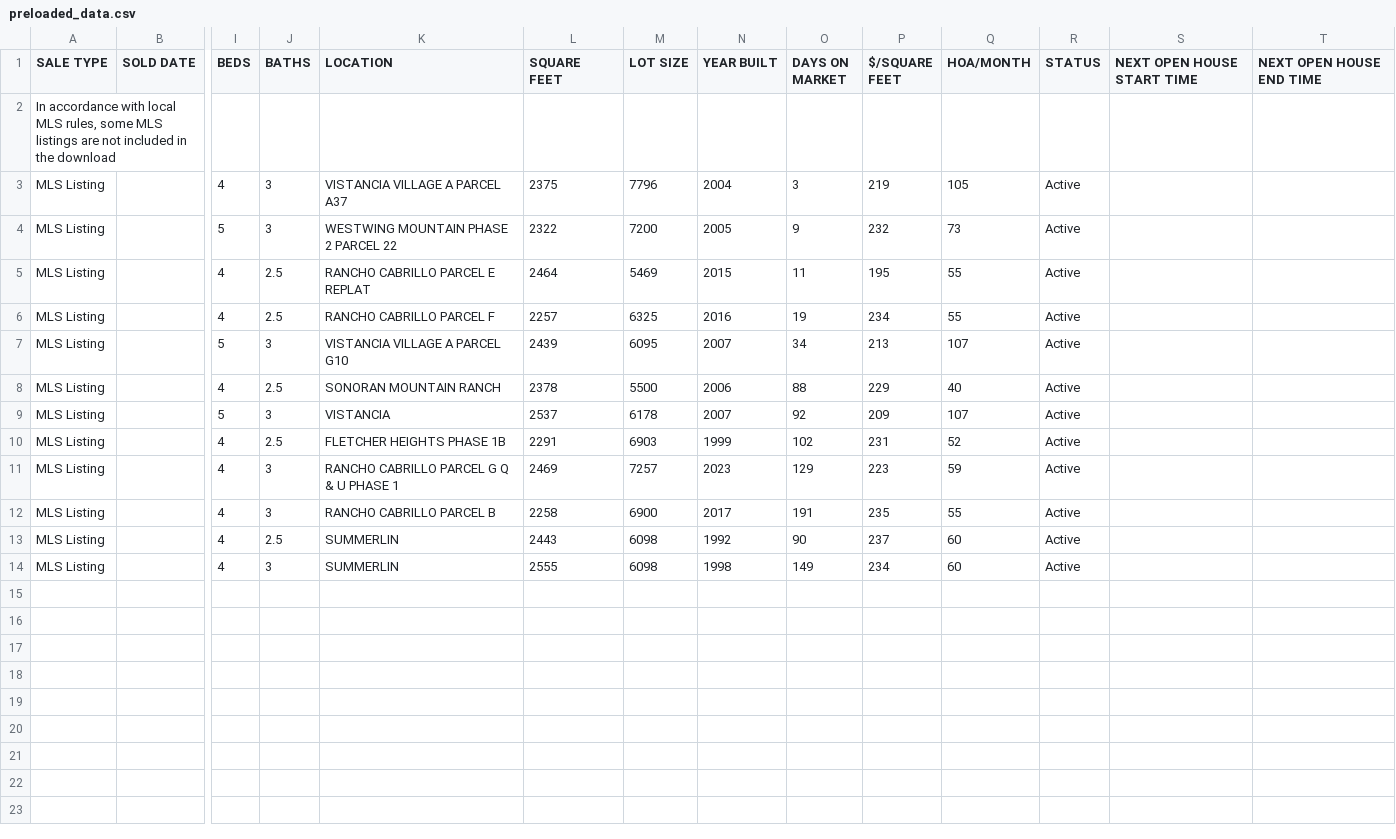
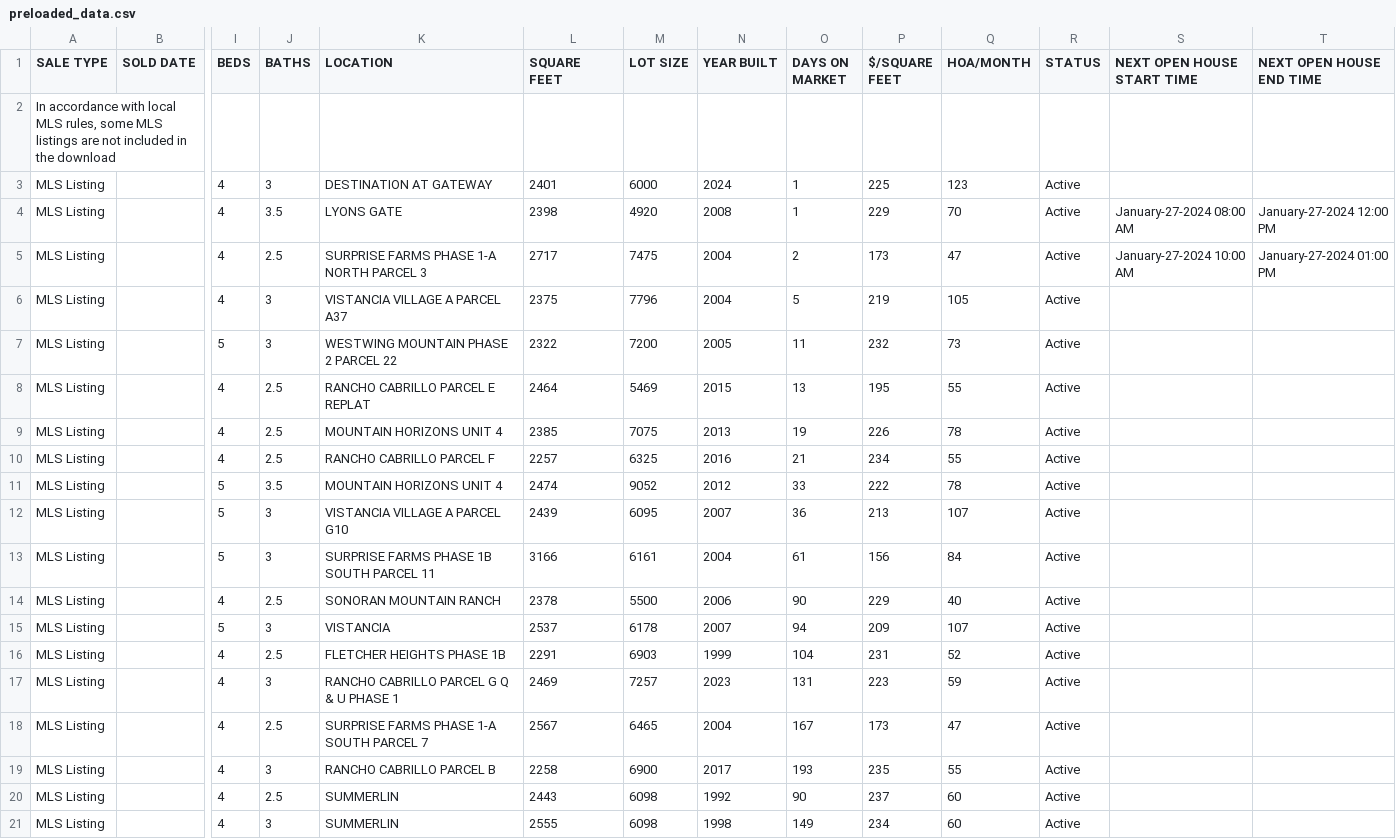
Before and after one commit to Manyufan741/Investment-Property-Picker, a CSV file: public/data/preloaded_data.csv, drawn as a sheet; only a part is shown, gaps mark what is left out; addresses are those after the commit; rows hold the shown columns only; the diff names each change by its address in the sheet, - before the commit and + after, or states it on an @@ line.

Commit message:
updated preloaded_data.csv

```diff
--- a/public/data/preloaded_data.csv
+++ b/public/data/preloaded_data.csv
+row 3: MLS Listing |  | 4 | 3 | DESTINATION AT GATEWAY | 2401 | 6000 | 2024 | 1 | 225 | 123 | Active
+row 4: MLS Listing |  | 4 | 3.5 | LYONS GATE | 2398 | 4920 | 2008 | 1 | 229 | 70 | Active | January-27-2024 08:00 AM | January-27-2024 12:00 PM
+row 5: MLS Listing |  | 4 | 2.5 | SURPRISE FARMS PHASE 1-A NORTH PARCEL 3 | 2717 | 7475 | 2004 | 2 | 173 | 47 | Active | January-27-2024 10:00 AM | January-27-2024 01:00 PM
-O6 (DAYS ON MARKET): 3
+O6 (DAYS ON MARKET): 5
-O7 (DAYS ON MARKET): 9
+O7 (DAYS ON MARKET): 11
-O8 (DAYS ON MARKET): 11
+O8 (DAYS ON MARKET): 13
+row 9: MLS Listing |  | 4 | 2.5 | MOUNTAIN HORIZONS UNIT 4 | 2385 | 7075 | 2013 | 19 | 226 | 78 | Active
-O10 (DAYS ON MARKET): 19
+O10 (DAYS ON MARKET): 21
+row 11: MLS Listing |  | 5 | 3.5 | MOUNTAIN HORIZONS UNIT 4 | 2474 | 9052 | 2012 | 33 | 222 | 78 | Active
-O12 (DAYS ON MARKET): 34
+O12 (DAYS ON MARKET): 36
+row 13: MLS Listing |  | 5 | 3 | SURPRISE FARMS PHASE 1B SOUTH PARCEL 11 | 3166 | 6161 | 2004 | 61 | 156 | 84 | Active
-O14 (DAYS ON MARKET): 88
+O14 (DAYS ON MARKET): 90
-O15 (DAYS ON MARKET): 92
+O15 (DAYS ON MARKET): 94
-O16 (DAYS ON MARKET): 102
+O16 (DAYS ON MARKET): 104
-O17 (DAYS ON MARKET): 129
+O17 (DAYS ON MARKET): 131
+row 18: MLS Listing |  | 4 | 2.5 | SURPRISE FARMS PHASE 1-A SOUTH PARCEL 7 | 2567 | 6465 | 2004 | 167 | 173 | 47 | Active
-O19 (DAYS ON MARKET): 191
+O19 (DAYS ON MARKET): 193
```
Also changed, not shown: 2 other files.
